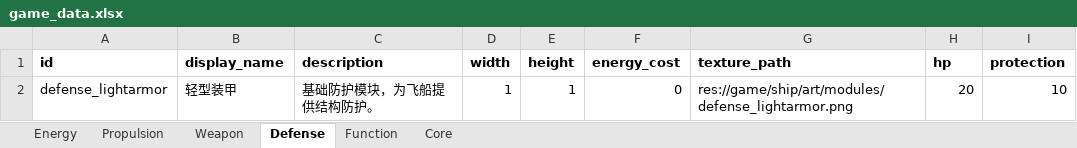
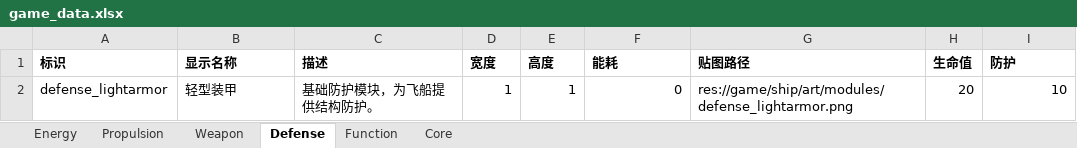
Before and after one commit to lqc19891229/AdvanceFour, an Excel workbook: tools/data_import/source/game_data.xlsx, sheet Defense, drawn as a sheet; values as stored, in another font and other column widths than the file's, no borders; removed rows and columns are numbered as before the commit, all else as after; the diff names each change by its address in the sheet, - before the commit and + after, or states it on an @@ line.

```diff
--- a/tools/data_import/source/game_data.xlsx (sheet Defense)
+++ b/tools/data_import/source/game_data.xlsx (sheet Defense)
-row 1: id | display_name | description | width | height | energy_cost | texture_path | hp | protection
+row 1: 标识 | 显示名称 | 描述 | 宽度 | 高度 | 能耗 | 贴图路径 | 生命值 | 防护
```
Also changed, not shown: sheet Weapon, sheet Propulsion, sheet Energy, sheet Function, sheet Core, 1 other file.
